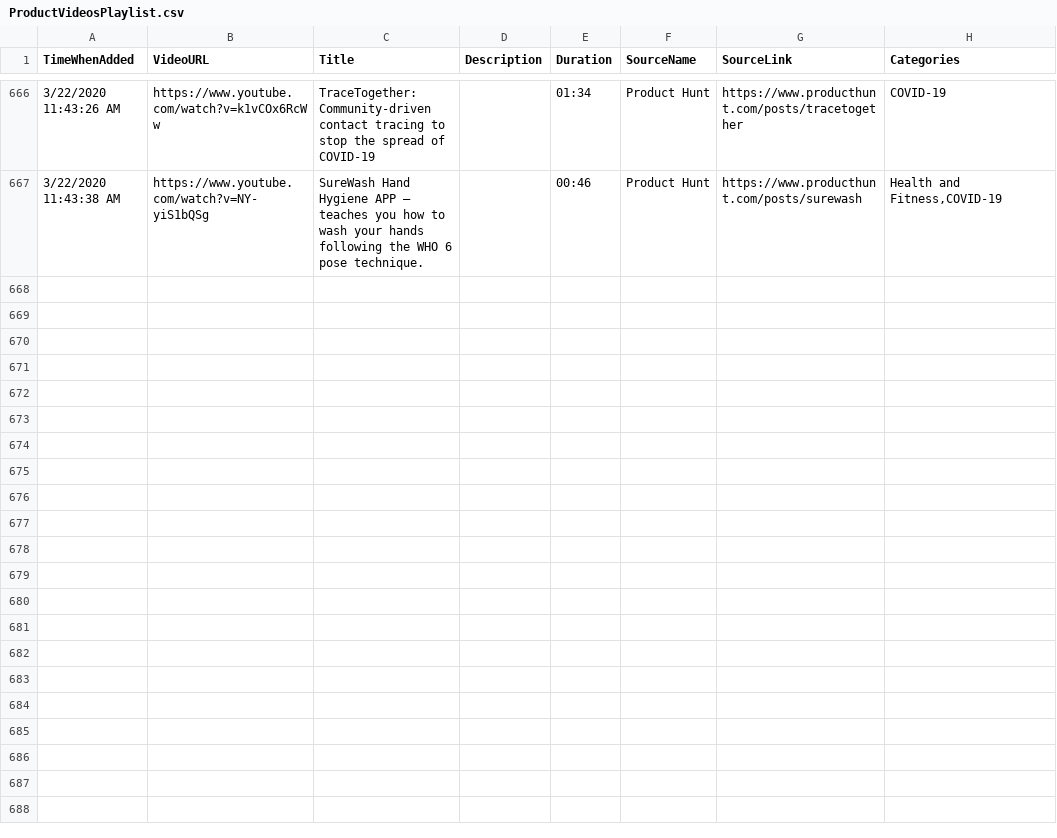
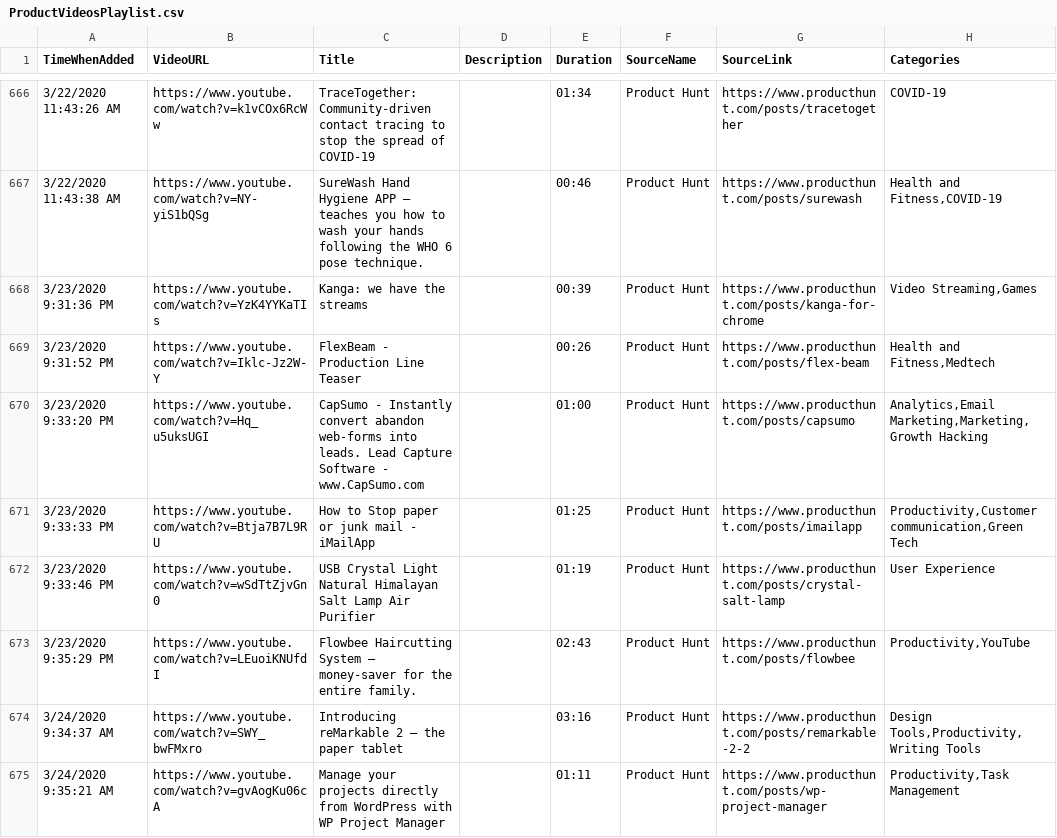
Before and after one commit to productvideostv/website, a CSV file: ProductVideosPlaylist.csv, drawn as a sheet; only a part is shown, gaps mark what is left out; the diff names each change by its address in the sheet, - before the commit and + after, or states it on an @@ line.

Commit message:
PH for the last few days.

```diff
--- a/ProductVideosPlaylist.csv
+++ b/ProductVideosPlaylist.csv
+row 668: 3/23/2020 9:31:36 PM | https://www.youtube.com/watch?v=YzK4YYKaTIs | Kanga: we have the streams |  | 00:39 | Product Hunt | https://www.producthunt.com/posts/kanga-for-chrome | Video Streaming,Games
+row 669: 3/23/2020 9:31:52 PM | https://www.youtube.com/watch?v=Iklc-Jz2W-Y | FlexBeam - Production Line Teaser |  | 00:26 | Product Hunt | https://www.producthunt.com/posts/flex-beam | Health and Fitness,Medtech
+row 670: 3/23/2020 9:33:20 PM | https://www.youtube.com/watch?v=Hq_u5uksUGI | CapSumo - Instantly convert abandon web-forms into leads. Lead Capture Software - www.CapSumo.com |  | 01:00 | Product Hunt | https://www.producthunt.com/posts/capsumo | Analytics,Email Marketing,Marketing,Growth Hacking
+row 671: 3/23/2020 9:33:33 PM | https://www.youtube.com/watch?v=Btja7B7L9RU | How to Stop paper or junk mail - iMailApp |  | 01:25 | Product Hunt | https://www.producthunt.com/posts/imailapp | Productivity,Customer communication,Green Tech
+row 672: 3/23/2020 9:33:46 PM | https://www.youtube.com/watch?v=wSdTtZjvGn0 | USB Crystal Light Natural Himalayan Salt Lamp Air Purifier |  | 01:19 | Product Hunt | https://www.producthunt.com/posts/crystal-salt-lamp | User Experience
+row 673: 3/23/2020 9:35:29 PM | https://www.youtube.com/watch?v=LEuoiKNUfdI | Flowbee Haircutting System – money-saver for the entire family. |  | 02:43 | Product Hunt | https://www.producthunt.com/posts/flowbee | Productivity,YouTube
+row 674: 3/24/2020 9:34:37 AM | https://www.youtube.com/watch?v=SWY_bwFMxro | Introducing reMarkable 2 — the paper tablet |  | 03:16 | Product Hunt | https://www.producthunt.com/posts/remarkable-2-2 | Design Tools,Productivity,Writing Tools
+row 675: 3/24/2020 9:35:21 AM | https://www.youtube.com/watch?v=gvAogKu06cA | Manage your projects directly from WordPress with WP Project Manager |  | 01:11 | Product Hunt | https://www.producthunt.com/posts/wp-project-manager | Productivity,Task Management
```
